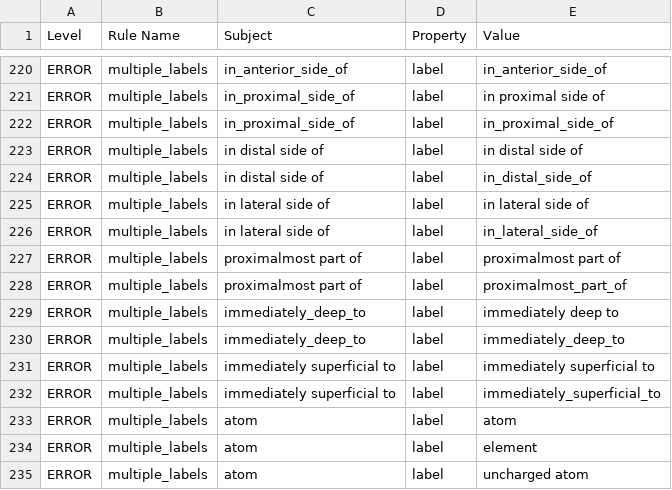
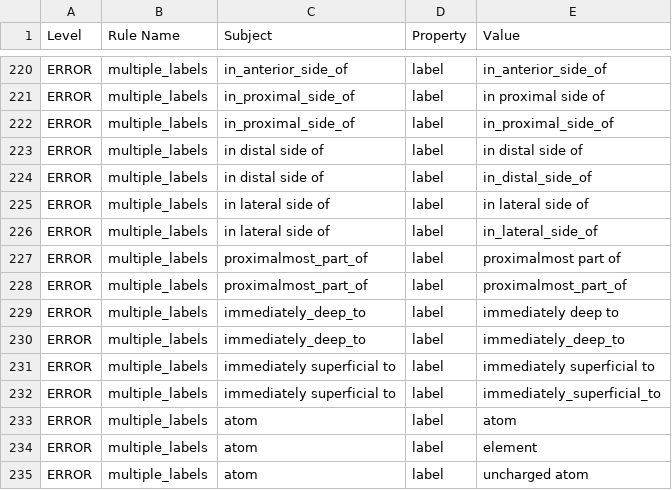
Before and after one commit to Radiobiology-Informatics-Consortium/RBO, a TSV file: src/ontology/reports/rbo.owl-obo-report.tsv, drawn as a sheet; only a part is shown, gaps mark what is left out; the diff covers the shown part only.

```diff
--- a/src/ontology/reports/rbo.owl-obo-report.tsv
+++ b/src/ontology/reports/rbo.owl-obo-report.tsv
@@ -226,4 +226,4 @@ ERROR	multiple_labels	in lateral side of	label	in lateral side of
 ERROR	multiple_labels	in lateral side of	label	in_lateral_side_of
-ERROR	multiple_labels	proximalmost part of	label	proximalmost part of
-ERROR	multiple_labels	proximalmost part of	label	proximalmost_part_of
+ERROR	multiple_labels	proximalmost_part_of	label	proximalmost part of
+ERROR	multiple_labels	proximalmost_part_of	label	proximalmost_part_of
 ERROR	multiple_labels	immediately_deep_to	label	immediately deep to
```
Also changed, not shown: 14 added rows and 4 edited cells elsewhere in this file, src/templates/RBO_nuclei.tsv, 2 other files.
